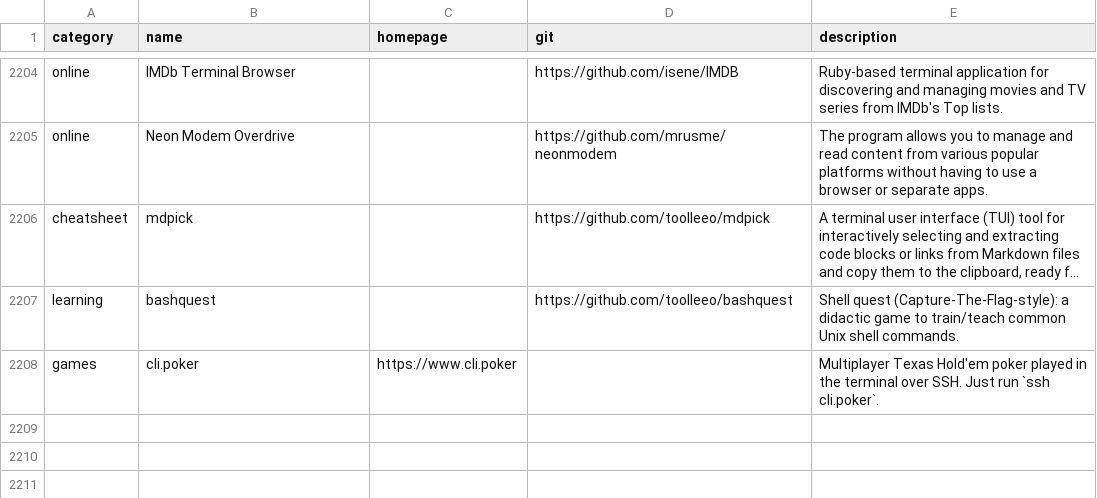
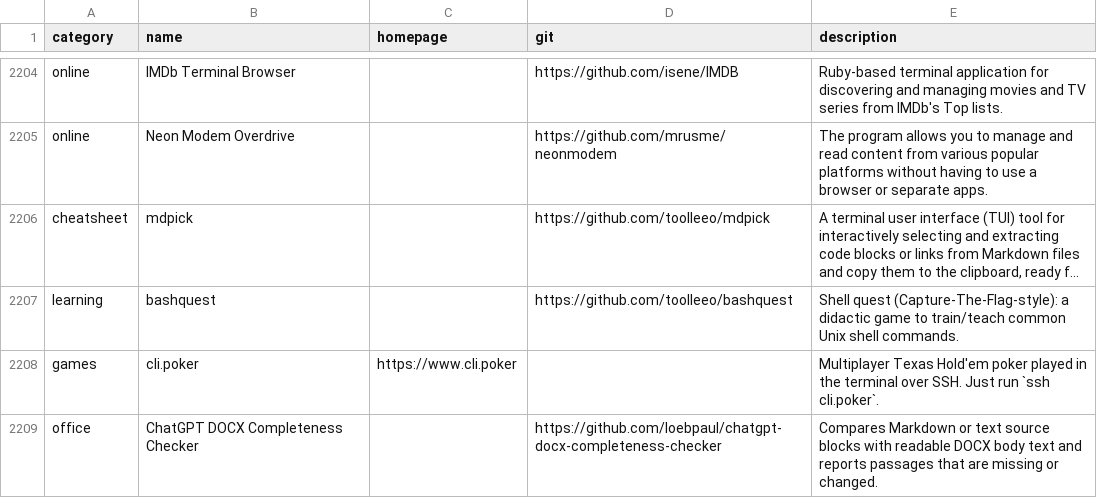
Before and after one commit to toolleeo/awesome-cli-apps-in-a-csv, a CSV file: data/apps.csv, drawn as a sheet; only a part is shown, gaps mark what is left out; long unchanged cells end in ….

Commit message:
Add ChatGPT DOCX Completeness Checker

```diff
--- a/data/apps.csv
+++ b/data/apps.csv
@@ -2208 +2208,2 @@ learning,bashquest,,https://github.com/toolleeo/bashquest,Shell quest (Capture-T
 games,cli.poker,https://www.cli.poker,,Multiplayer Texas Hold'em poker played in the terminal over SSH. Just run `ssh cli.poker`.
+office,ChatGPT DOCX Completeness Checker,,https://github.com/loebpaul/chatgpt-docx-completeness-checker,Compares Markdown or text source blocks with readable DOCX body text and reports passages that are missing or changed.
```
